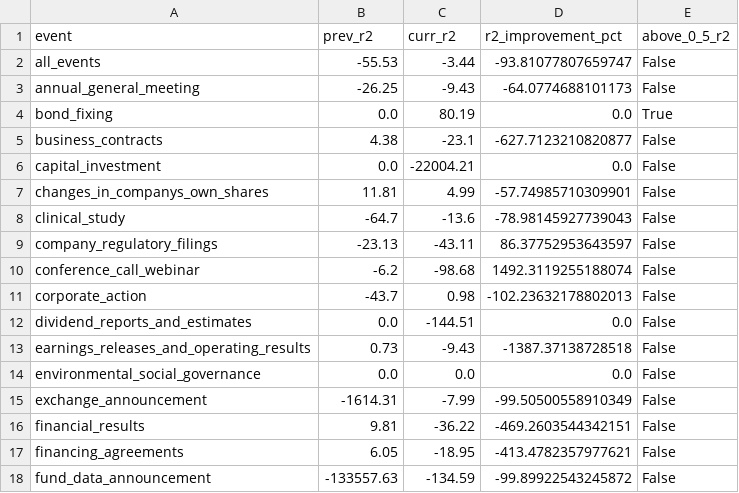
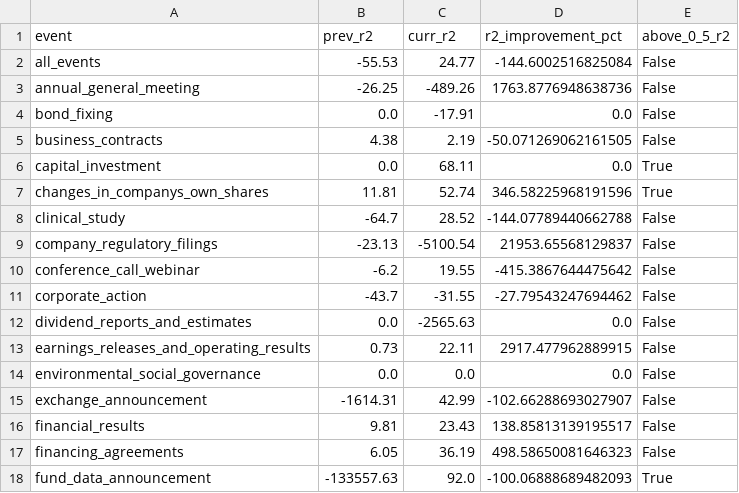
Before and after one commit to siwei-feng1/finespresso-modelling, a CSV file: reports/model_comparison_regression.csv, drawn as a sheet; only a part is shown; the diff covers the shown part only.

```diff
--- a/reports/model_comparison_regression.csv
+++ b/reports/model_comparison_regression.csv
@@ -1,18 +1,18 @@
 event,prev_r2,curr_r2,r2_improvement_pct,above_0_5_r2
-all_events,-55.53,-3.44,-93.81077807659747,False
-annual_general_meeting,-26.25,-9.43,-64.0774688101173,False
-bond_fixing,0.0,80.19,0.0,True
-business_contracts,4.38,-23.1,-627.7123210820877,False
-capital_investment,0.0,-22004.21,0.0,False
-changes_in_companys_own_shares,11.81,4.99,-57.74985710309901,False
-clinical_study,-64.7,-13.6,-78.98145927739043,False
-company_regulatory_filings,-23.13,-43.11,86.37752953643597,False
-conference_call_webinar,-6.2,-98.68,1492.3119255188074,False
-corporate_action,-43.7,0.98,-102.23632178802013,False
-dividend_reports_and_estimates,0.0,-144.51,0.0,False
-earnings_releases_and_operating_results,0.73,-9.43,-1387.37138728518,False
+all_events,-55.53,24.77,-144.6002516825084,False
+annual_general_meeting,-26.25,-489.26,1763.8776948638736,False
+bond_fixing,0.0,-17.91,0.0,False
+business_contracts,4.38,2.19,-50.071269062161505,False
+capital_investment,0.0,68.11,0.0,True
+changes_in_companys_own_shares,11.81,52.74,346.58225968191596,True
+clinical_study,-64.7,28.52,-144.07789440662788,False
+company_regulatory_filings,-23.13,-5100.54,21953.65568129837,False
+conference_call_webinar,-6.2,19.55,-415.3867644475642,False
+corporate_action,-43.7,-31.55,-27.79543247694462,False
+dividend_reports_and_estimates,0.0,-2565.63,0.0,False
+earnings_releases_and_operating_results,0.73,22.11,2917.477962889915,False
 environmental_social_governance,0.0,0.0,0.0,False
-exchange_announcement,-1614.31,-7.99,-99.50500558910349,False
-financial_results,9.81,-36.22,-469.2603544342151,False
-financing_agreements,6.05,-18.95,-413.4782357977621,False
-fund_data_announcement,-133557.63,-134.59,-99.89922543245872,False
+exchange_announcement,-1614.31,42.99,-102.66288693027907,False
+financial_results,9.81,23.43,138.85813139195517,False
+financing_agreements,6.05,36.19,498.58650081646323,False
+fund_data_announcement,-133557.63,92.0,-100.06888689482093,True
```
Also changed, not shown: 1 added row and 34 edited cells elsewhere in this file, data/quality_metrics/validation_metrics.csv, data/versions/versions.csv, 14 other files.
